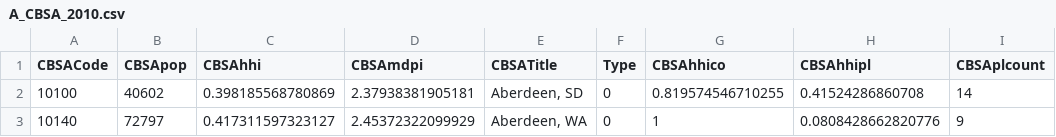
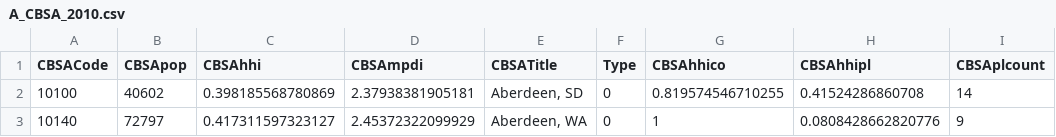
Before and after one commit to metroatlas/dbpublic, a CSV file: export/A_CBSA_2010.csv, drawn as a sheet; only a part is shown; the diff names each change by its address in the sheet, - before the commit and + after, or states it on an @@ line.

Commit message:
MDPI -> MPDI (typo correction)

```diff
--- a/export/A_CBSA_2010.csv
+++ b/export/A_CBSA_2010.csv
-D1: CBSAmdpi
+D1: CBSAmpdi
```
Also changed, not shown: export/A_CBSA_ByCounty_2010.csv, 4 other files.
